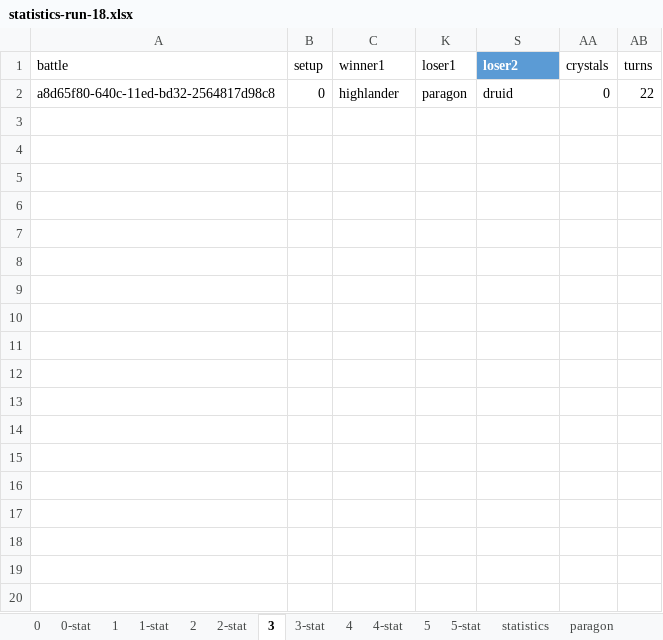
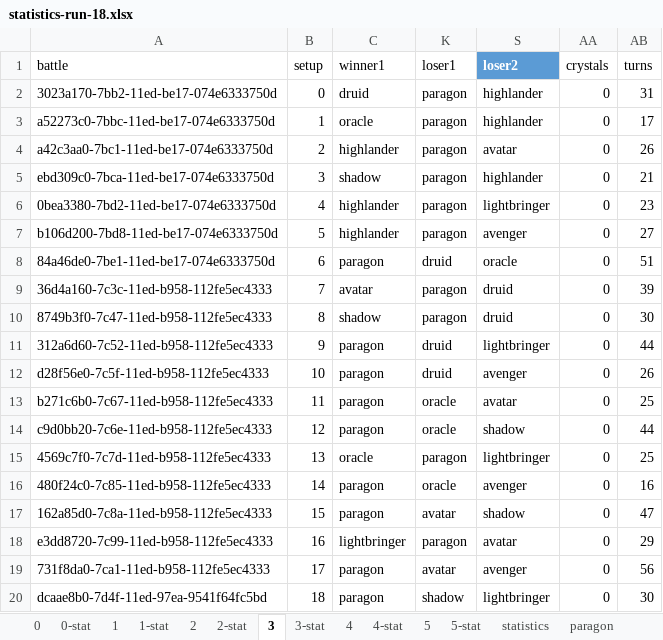
Before and after one commit to losferwords/astaria-bot-backend, an Excel workbook: statistics-runs/statistics-run-18.xlsx, sheet 3, drawn as a sheet; only a part is shown; values as stored, in another font and other column widths than the file's, no borders; conditional formats and table styles not drawn; removed rows and columns are numbered as before the commit, all else as after; the diff covers the shown part only; the diff names each change by its address in the sheet, - before the commit and + after, or states it on an @@ line.

```diff
--- a/statistics-runs/statistics-run-18.xlsx (sheet 3)
+++ b/statistics-runs/statistics-run-18.xlsx (sheet 3)
-row 2: a8d65f80-640c-11ed-bd32-2564817d98c8 | 0 | highlander | paragon | druid | 0 | 22
+row 2: 3023a170-7bb2-11ed-be17-074e6333750d | 0 | druid | paragon | highlander | 0 | 31
+row 3: a52273c0-7bbc-11ed-be17-074e6333750d | 1 | oracle | paragon | highlander | 0 | 17
+row 4: a42c3aa0-7bc1-11ed-be17-074e6333750d | 2 | highlander | paragon | avatar | 0 | 26
+row 5: ebd309c0-7bca-11ed-be17-074e6333750d | 3 | shadow | paragon | highlander | 0 | 21
+row 6: 0bea3380-7bd2-11ed-be17-074e6333750d | 4 | highlander | paragon | lightbringer | 0 | 23
+row 7: b106d200-7bd8-11ed-be17-074e6333750d | 5 | highlander | paragon | avenger | 0 | 27
+row 8: 84a46de0-7be1-11ed-be17-074e6333750d | 6 | paragon | druid | oracle | 0 | 51
+row 9: 36d4a160-7c3c-11ed-b958-112fe5ec4333 | 7 | avatar | paragon | druid | 0 | 39
+row 10: 8749b3f0-7c47-11ed-b958-112fe5ec4333 | 8 | shadow | paragon | druid | 0 | 30
+row 11: 312a6d60-7c52-11ed-b958-112fe5ec4333 | 9 | paragon | druid | lightbringer | 0 | 44
+row 12: d28f56e0-7c5f-11ed-b958-112fe5ec4333 | 10 | paragon | druid | avenger | 0 | 26
+row 13: b271c6b0-7c67-11ed-b958-112fe5ec4333 | 11 | paragon | oracle | avatar | 0 | 25
+row 14: c9d0bb20-7c6e-11ed-b958-112fe5ec4333 | 12 | paragon | oracle | shadow | 0 | 44
+row 15: 4569c7f0-7c7d-11ed-b958-112fe5ec4333 | 13 | oracle | paragon | lightbringer | 0 | 25
+row 16: 480f24c0-7c85-11ed-b958-112fe5ec4333 | 14 | paragon | oracle | avenger | 0 | 16
+row 17: 162a85d0-7c8a-11ed-b958-112fe5ec4333 | 15 | paragon | avatar | shadow | 0 | 47
+row 18: e3dd8720-7c99-11ed-b958-112fe5ec4333 | 16 | lightbringer | paragon | avatar | 0 | 29
+row 19: 731f8da0-7ca1-11ed-b958-112fe5ec4333 | 17 | paragon | avatar | avenger | 0 | 56
+row 20: dcaae8b0-7d4f-11ed-97ea-9541f64fc5bd | 18 | paragon | shadow | lightbringer | 0 | 30
```
Also changed, not shown: 37 added rows elsewhere in this sheet, sheet lightbringer, sheet druid, sheet highlander, sheet shadow, sheet avatar, sheet oracle, 4 more sheets, hidden cells.
